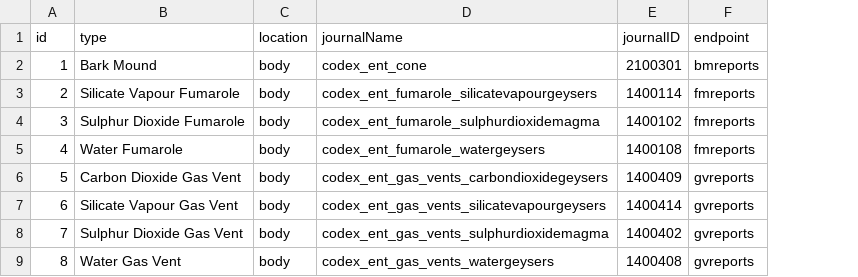
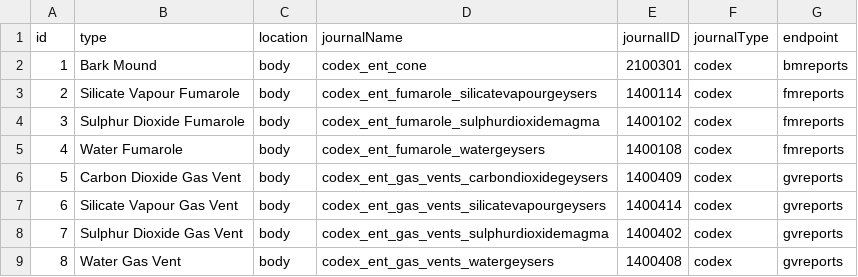
Before and after one commit to canonn-science/CAPIv2-Strapi, a CSV file: seed_files/CSV/baseTypeData/reporttypes.csv, drawn as a sheet; only a part is shown; the diff names each change by its address in the sheet, - before the commit and + after, or states it on an @@ line.

```diff
--- a/seed_files/CSV/baseTypeData/reporttypes.csv
+++ b/seed_files/CSV/baseTypeData/reporttypes.csv
+column F (journalType), rows 2-9: all codex
```
Also changed, not shown: seed_files/CSV/baseExcludes/excludeevents.csv, 16 other files.
